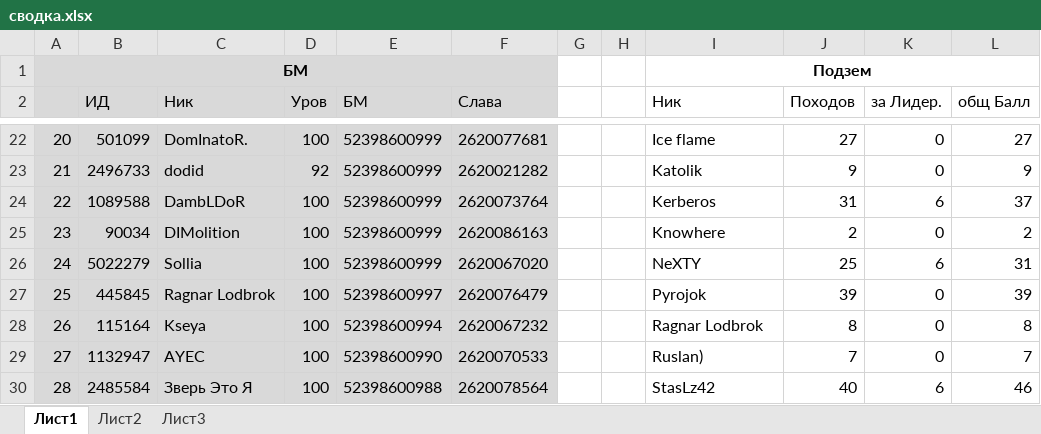
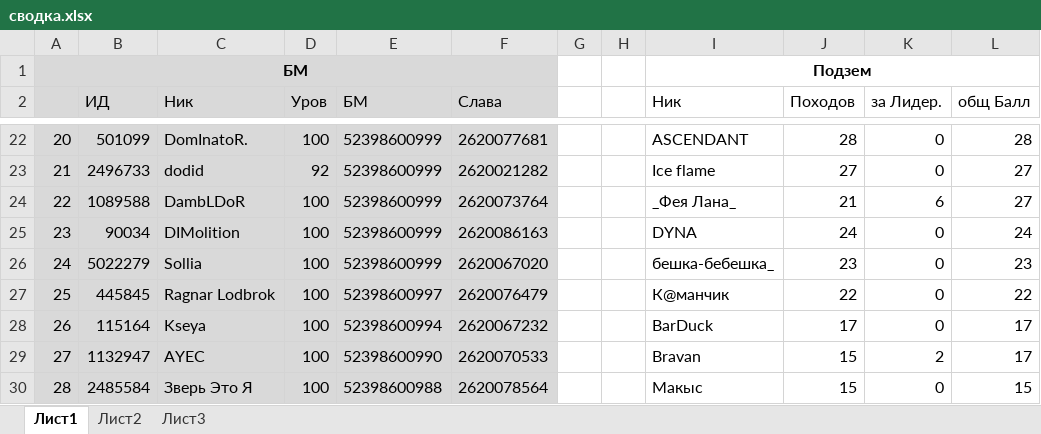
Before and after one commit to stanislaumich/BOTVA, an Excel workbook: BOTVA-122022/сводка.xlsx, sheet Лист1, drawn as a sheet; only a part is shown, gaps mark what is left out; values as stored, in another font and other column widths than the file's, no borders; the diff covers the shown part only; the diff names each change by its address in the sheet, - before the commit and + after, or states it on an @@ line.

```diff
--- a/BOTVA-122022/сводка.xlsx (sheet Лист1)
+++ b/BOTVA-122022/сводка.xlsx (sheet Лист1)
-I22 (Ник): Ice flame
+I22 (Ник): ASCENDANT
-J22 (Походов): 27
+J22 (Походов): 28
-L22 (общ Балл): 27
+L22 (общ Балл): 28
-I23 (Ник): Katolik
+I23 (Ник): Ice flame
-J23 (Походов): 9
+J23 (Походов): 27
-L23 (общ Балл): 9
+L23 (общ Балл): 27
-I24 (Ник): Kerberos
+I24 (Ник): _Фея Лана_
-J24 (Походов): 31
+J24 (Походов): 21
-L24 (общ Балл): 37
+L24 (общ Балл): 27
-I25 (Ник): Knowhere
+I25 (Ник): DYNA
-J25 (Походов): 2
+J25 (Походов): 24
-L25 (общ Балл): 2
+L25 (общ Балл): 24
-I26 (Ник): NeXTY
+I26 (Ник): бешка-бебешка_
-J26 (Походов): 25
+J26 (Походов): 23
-K26 (за Лидер.): 6
+K26 (за Лидер.): 0
-L26 (общ Балл): 31
+L26 (общ Балл): 23
-I27 (Ник): Pyrojok
+I27 (Ник): К@манчик
-J27 (Походов): 39
+J27 (Походов): 22
-L27 (общ Балл): 39
+L27 (общ Балл): 22
-I28 (Ник): Ragnar Lodbrok
+I28 (Ник): BarDuck
-J28 (Походов): 8
+J28 (Походов): 17
-L28 (общ Балл): 8
+L28 (общ Балл): 17
-I29 (Ник): Ruslan)
+I29 (Ник): Bravan
-J29 (Походов): 7
+J29 (Походов): 15
-K29 (за Лидер.): 0
+K29 (за Лидер.): 2
-L29 (общ Балл): 7
+L29 (общ Балл): 17
-I30 (Ник): StasLz42
+I30 (Ник): Макыс
-J30 (Походов): 40
+J30 (Походов): 15
-K30 (за Лидер.): 6
+K30 (за Лидер.): 0
-L30 (общ Балл): 46
+L30 (общ Балл): 15
```
Also changed, not shown: 116 edited cells elsewhere in this sheet.
